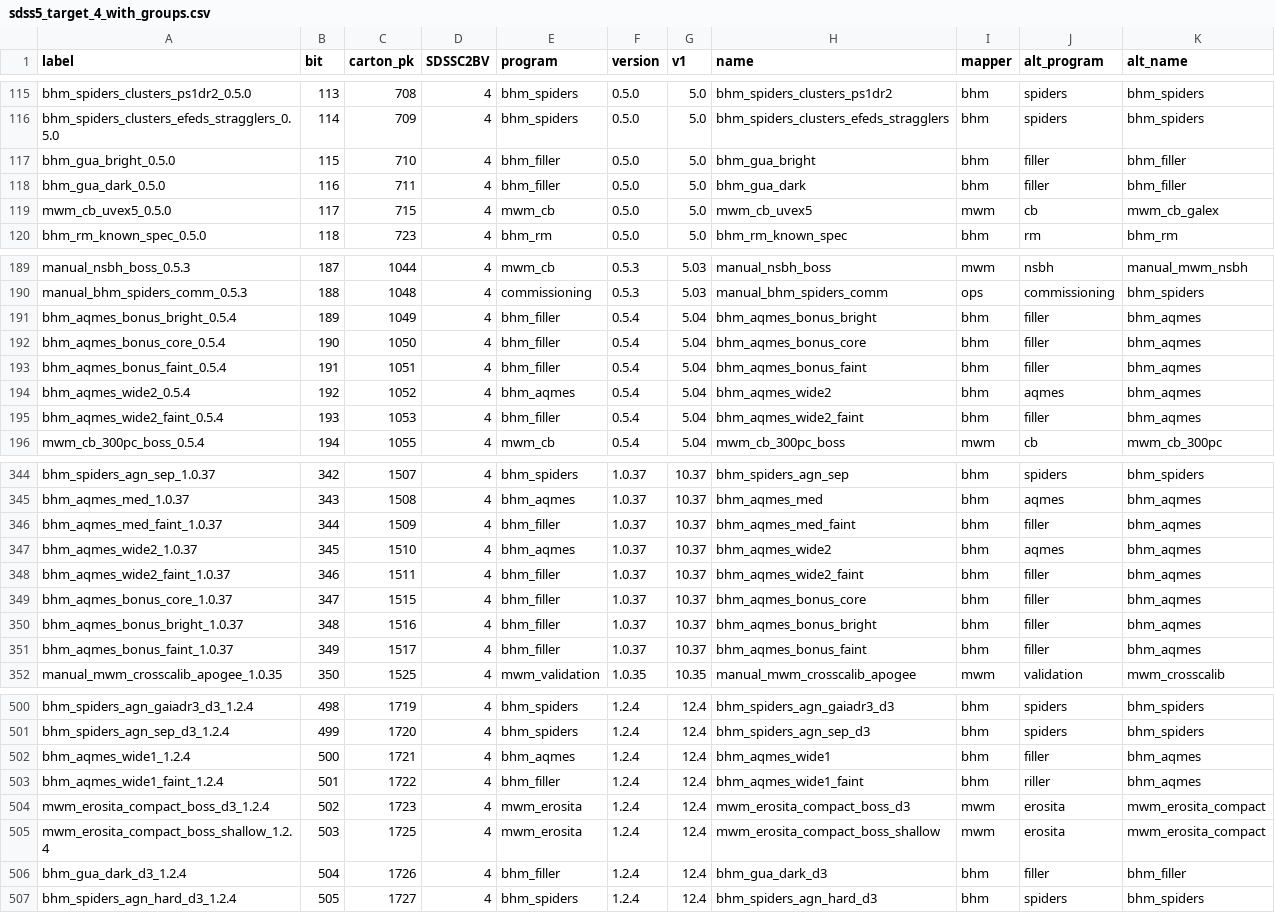
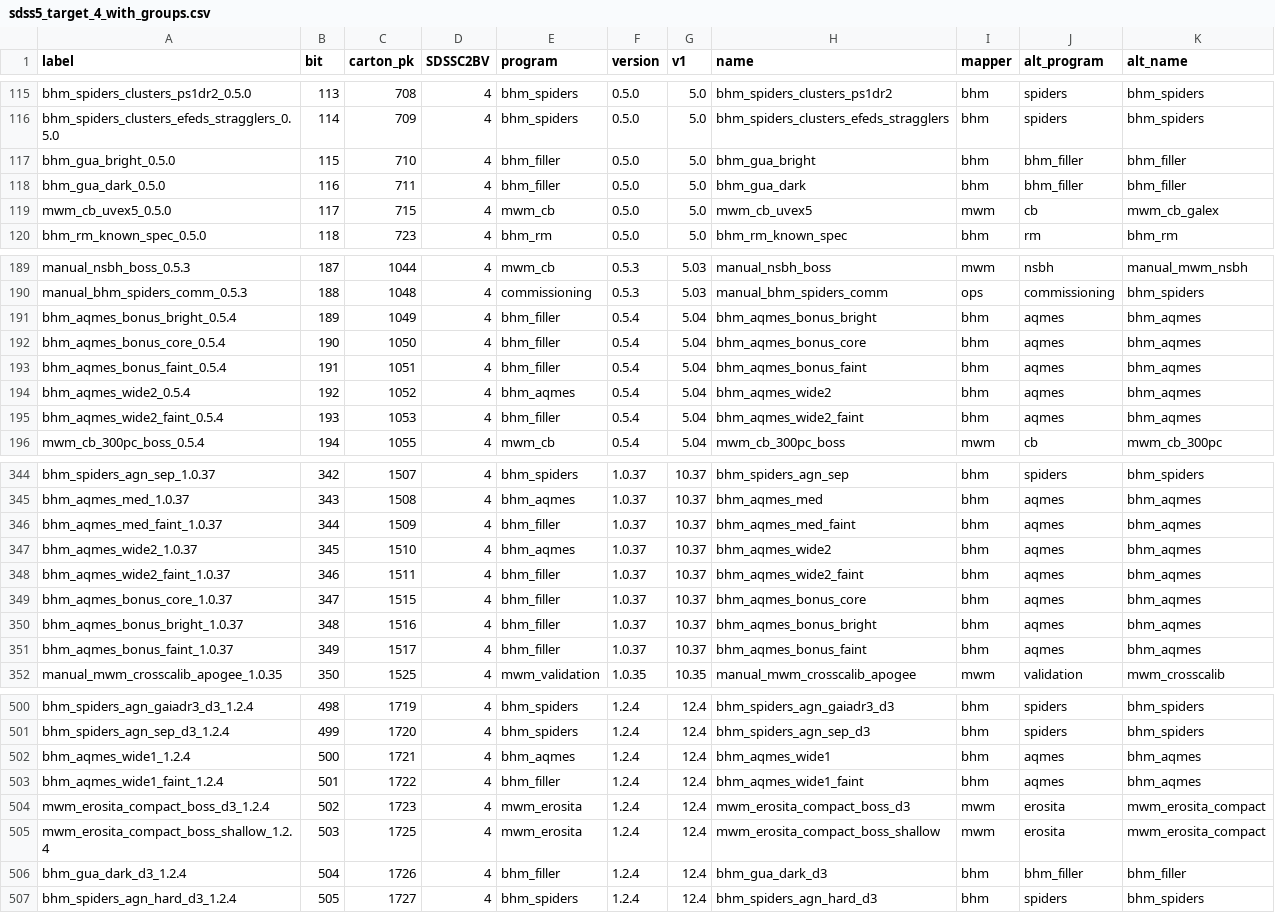
Before and after one commit to sdss/semaphore, a CSV file: python/sdss_semaphore/etc/sdss5_target_4_with_groups.csv, drawn as a sheet; only a part is shown, gaps mark what is left out; the diff covers the shown part only.

Commit message:
homogenise alt_program, alt_name for bhm cartons, including older cartons

```diff
--- a/python/sdss_semaphore/etc/sdss5_target_4_with_groups.csv
+++ b/python/sdss_semaphore/etc/sdss5_target_4_with_groups.csv
@@ -116,4 +116,4 @@ bhm_spiders_clusters_ps1dr2_0.5.0,113,708,4,bhm_spiders,0.5.0,5.0,bhm_spiders_cl
 bhm_spiders_clusters_efeds_stragglers_0.5.0,114,709,4,bhm_spiders,0.5.0,5.0,bhm_spiders_clusters_efeds_stragglers,bhm,spiders,bhm_spiders
-bhm_gua_bright_0.5.0,115,710,4,bhm_filler,0.5.0,5.0,bhm_gua_bright,bhm,filler,bhm_filler
-bhm_gua_dark_0.5.0,116,711,4,bhm_filler,0.5.0,5.0,bhm_gua_dark,bhm,filler,bhm_filler
+bhm_gua_bright_0.5.0,115,710,4,bhm_filler,0.5.0,5.0,bhm_gua_bright,bhm,bhm_filler,bhm_filler
+bhm_gua_dark_0.5.0,116,711,4,bhm_filler,0.5.0,5.0,bhm_gua_dark,bhm,bhm_filler,bhm_filler
 mwm_cb_uvex5_0.5.0,117,715,4,mwm_cb,0.5.0,5.0,mwm_cb_uvex5,mwm,cb,mwm_cb_galex
@@ -190,7 +190,7 @@ manual_nsbh_boss_0.5.3,187,1044,4,mwm_cb,0.5.3,5.03,manual_nsbh_boss,mwm,nsbh,ma
 manual_bhm_spiders_comm_0.5.3,188,1048,4,commissioning,0.5.3,5.03,manual_bhm_spiders_comm,ops,commissioning,bhm_spiders
-bhm_aqmes_bonus_bright_0.5.4,189,1049,4,bhm_filler,0.5.4,5.04,bhm_aqmes_bonus_bright,bhm,filler,bhm_aqmes
-bhm_aqmes_bonus_core_0.5.4,190,1050,4,bhm_filler,0.5.4,5.04,bhm_aqmes_bonus_core,bhm,filler,bhm_aqmes
-bhm_aqmes_bonus_faint_0.5.4,191,1051,4,bhm_filler,0.5.4,5.04,bhm_aqmes_bonus_faint,bhm,filler,bhm_aqmes
+bhm_aqmes_bonus_bright_0.5.4,189,1049,4,bhm_filler,0.5.4,5.04,bhm_aqmes_bonus_bright,bhm,aqmes,bhm_aqmes
+bhm_aqmes_bonus_core_0.5.4,190,1050,4,bhm_filler,0.5.4,5.04,bhm_aqmes_bonus_core,bhm,aqmes,bhm_aqmes
+bhm_aqmes_bonus_faint_0.5.4,191,1051,4,bhm_filler,0.5.4,5.04,bhm_aqmes_bonus_faint,bhm,aqmes,bhm_aqmes
 bhm_aqmes_wide2_0.5.4,192,1052,4,bhm_aqmes,0.5.4,5.04,bhm_aqmes_wide2,bhm,aqmes,bhm_aqmes
-bhm_aqmes_wide2_faint_0.5.4,193,1053,4,bhm_filler,0.5.4,5.04,bhm_aqmes_wide2_faint,bhm,filler,bhm_aqmes
+bhm_aqmes_wide2_faint_0.5.4,193,1053,4,bhm_filler,0.5.4,5.04,bhm_aqmes_wide2_faint,bhm,aqmes,bhm_aqmes
 mwm_cb_300pc_boss_0.5.4,194,1055,4,mwm_cb,0.5.4,5.04,mwm_cb_300pc_boss,mwm,cb,mwm_cb_300pc
@@ -345,8 +345,8 @@ bhm_spiders_agn_sep_1.0.37,342,1507,4,bhm_spiders,1.0.37,10.37,bhm_spiders_agn_s
 bhm_aqmes_med_1.0.37,343,1508,4,bhm_aqmes,1.0.37,10.37,bhm_aqmes_med,bhm,aqmes,bhm_aqmes
-bhm_aqmes_med_faint_1.0.37,344,1509,4,bhm_filler,1.0.37,10.37,bhm_aqmes_med_faint,bhm,filler,bhm_aqmes
+bhm_aqmes_med_faint_1.0.37,344,1509,4,bhm_filler,1.0.37,10.37,bhm_aqmes_med_faint,bhm,aqmes,bhm_aqmes
 bhm_aqmes_wide2_1.0.37,345,1510,4,bhm_aqmes,1.0.37,10.37,bhm_aqmes_wide2,bhm,aqmes,bhm_aqmes
-bhm_aqmes_wide2_faint_1.0.37,346,1511,4,bhm_filler,1.0.37,10.37,bhm_aqmes_wide2_faint,bhm,filler,bhm_aqmes
-bhm_aqmes_bonus_core_1.0.37,347,1515,4,bhm_filler,1.0.37,10.37,bhm_aqmes_bonus_core,bhm,filler,bhm_aqmes
-bhm_aqmes_bonus_bright_1.0.37,348,1516,4,bhm_filler,1.0.37,10.37,bhm_aqmes_bonus_bright,bhm,filler,bhm_aqmes
-bhm_aqmes_bonus_faint_1.0.37,349,1517,4,bhm_filler,1.0.37,10.37,bhm_aqmes_bonus_faint,bhm,filler,bhm_aqmes
+bhm_aqmes_wide2_faint_1.0.37,346,1511,4,bhm_filler,1.0.37,10.37,bhm_aqmes_wide2_faint,bhm,aqmes,bhm_aqmes
+bhm_aqmes_bonus_core_1.0.37,347,1515,4,bhm_filler,1.0.37,10.37,bhm_aqmes_bonus_core,bhm,aqmes,bhm_aqmes
+bhm_aqmes_bonus_bright_1.0.37,348,1516,4,bhm_filler,1.0.37,10.37,bhm_aqmes_bonus_bright,bhm,aqmes,bhm_aqmes
+bhm_aqmes_bonus_faint_1.0.37,349,1517,4,bhm_filler,1.0.37,10.37,bhm_aqmes_bonus_faint,bhm,aqmes,bhm_aqmes
 manual_mwm_crosscalib_apogee_1.0.35,350,1525,4,mwm_validation,1.0.35,10.35,manual_mwm_crosscalib_apogee,mwm,validation,mwm_crosscalib
@@ -501,7 +501,7 @@ bhm_spiders_agn_gaiadr3_d3_1.2.4,498,1719,4,bhm_spiders,1.2.4,12.4,bhm_spiders_a
 bhm_spiders_agn_sep_d3_1.2.4,499,1720,4,bhm_spiders,1.2.4,12.4,bhm_spiders_agn_sep_d3,bhm,spiders,bhm_spiders
-bhm_aqmes_wide1_1.2.4,500,1721,4,bhm_aqmes,1.2.4,12.4,bhm_aqmes_wide1,bhm,filler,bhm_aqmes
-bhm_aqmes_wide1_faint_1.2.4,501,1722,4,bhm_filler,1.2.4,12.4,bhm_aqmes_wide1_faint,bhm,riller,bhm_aqmes
+bhm_aqmes_wide1_1.2.4,500,1721,4,bhm_aqmes,1.2.4,12.4,bhm_aqmes_wide1,bhm,aqmes,bhm_aqmes
+bhm_aqmes_wide1_faint_1.2.4,501,1722,4,bhm_filler,1.2.4,12.4,bhm_aqmes_wide1_faint,bhm,aqmes,bhm_aqmes
 mwm_erosita_compact_boss_d3_1.2.4,502,1723,4,mwm_erosita,1.2.4,12.4,mwm_erosita_compact_boss_d3,mwm,erosita,mwm_erosita_compact
 mwm_erosita_compact_boss_shallow_1.2.4,503,1725,4,mwm_erosita,1.2.4,12.4,mwm_erosita_compact_boss_shallow,mwm,erosita,mwm_erosita_compact
-bhm_gua_dark_d3_1.2.4,504,1726,4,bhm_filler,1.2.4,12.4,bhm_gua_dark_d3,bhm,filler,bhm_filler
+bhm_gua_dark_d3_1.2.4,504,1726,4,bhm_filler,1.2.4,12.4,bhm_gua_dark_d3,bhm,bhm_filler,bhm_filler
 bhm_spiders_agn_hard_d3_1.2.4,505,1727,4,bhm_spiders,1.2.4,12.4,bhm_spiders_agn_hard_d3,bhm,spiders,bhm_spiders
```
Also changed, not shown: 22 edited cells elsewhere in this file.
